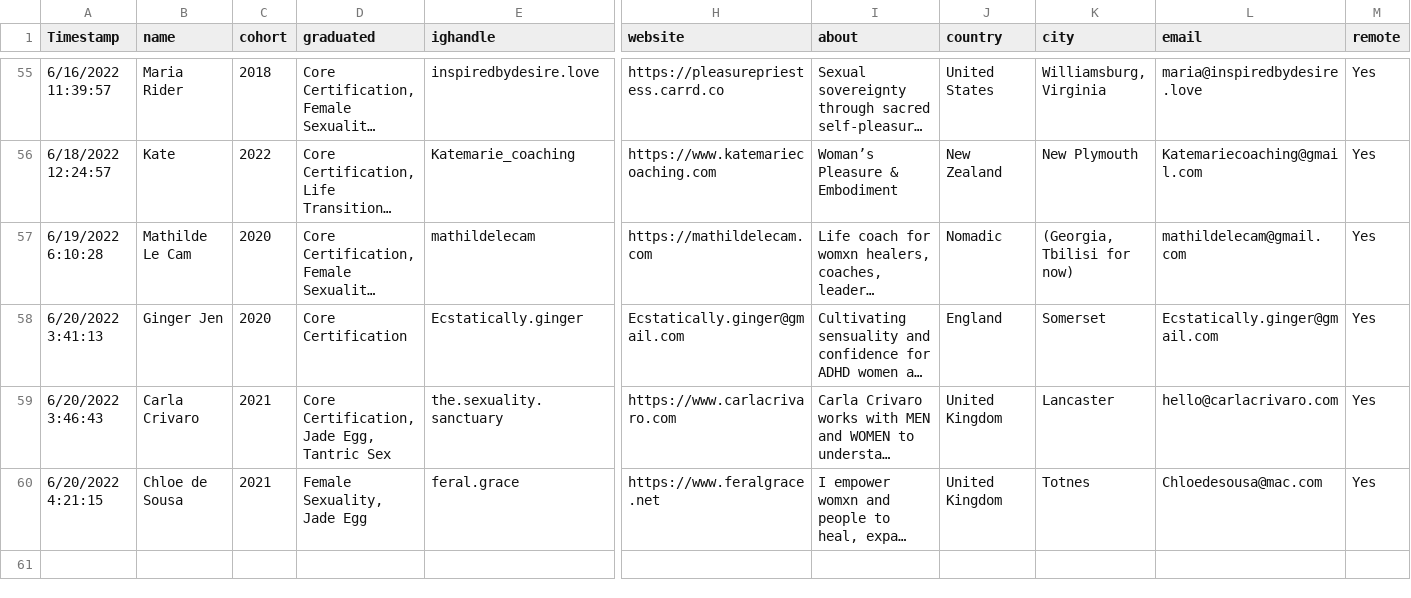
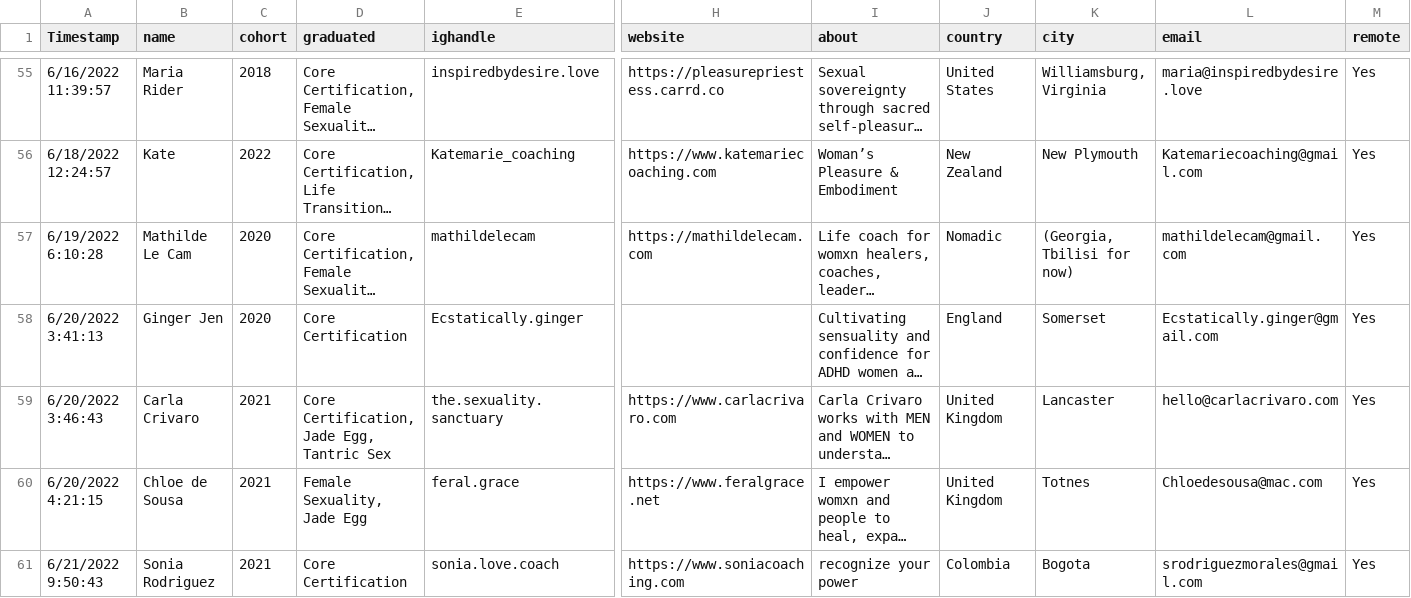
Before and after one commit to irinamork/vitadirectory, a CSV file: src/data/data.csv, drawn as a sheet; only a part is shown, gaps mark what is left out; long unchanged cells end in …; rows hold the shown columns only; the diff covers the shown part only; the diff names each change by its address in the sheet, - before the commit and + after, or states it on an @@ line.

Commit message:
Update data.csv

```diff
--- a/src/data/data.csv
+++ b/src/data/data.csv
-H58 (website): Ecstatically.ginger@gmail.com
+H58 (website): (empty)
+row 61: 6/21/2022 9:50:43 | Sonia Rodriguez | 2021 | Core Certification | sonia.love.coach | https://www.soniacoaching.com | recognize your power | Colombia | Bogota | srodriguezmorales@gmail.com | Yes
```
Also changed, not shown: 4 added rows elsewhere in this file.
